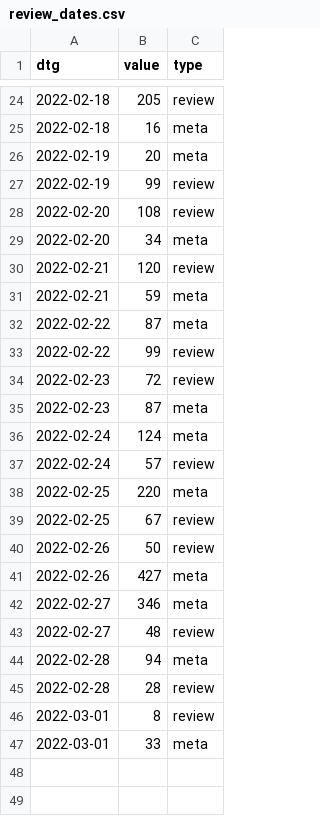
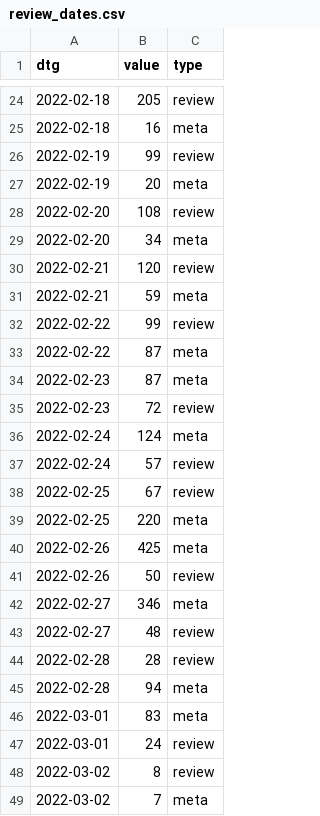
Before and after one commit to acl-org/arr-health, a CSV file: january/review_dates.csv, drawn as a sheet; only a part is shown, gaps mark what is left out.

```diff
--- a/january/review_dates.csv
+++ b/january/review_dates.csv
@@ -25,4 +25,4 @@ dtg,value,type
 2022-02-18,16,meta
+2022-02-19,99,review
 2022-02-19,20,meta
-2022-02-19,99,review
 2022-02-20,108,review
@@ -31,17 +31,19 @@ dtg,value,type
 2022-02-21,59,meta
+2022-02-22,99,review
 2022-02-22,87,meta
-2022-02-22,99,review
+2022-02-23,87,meta
 2022-02-23,72,review
-2022-02-23,87,meta
 2022-02-24,124,meta
 2022-02-24,57,review
+2022-02-25,67,review
 2022-02-25,220,meta
-2022-02-25,67,review
+2022-02-26,425,meta
 2022-02-26,50,review
-2022-02-26,427,meta
 2022-02-27,346,meta
 2022-02-27,48,review
+2022-02-28,28,review
 2022-02-28,94,meta
-2022-02-28,28,review
-2022-03-01,8,review
-2022-03-01,33,meta
+2022-03-01,83,meta
+2022-03-01,24,review
+2022-03-02,8,review
+2022-03-02,7,meta
```
Also changed, not shown: january/review_loads.csv, january/review_scores.csv, 2 other files.
